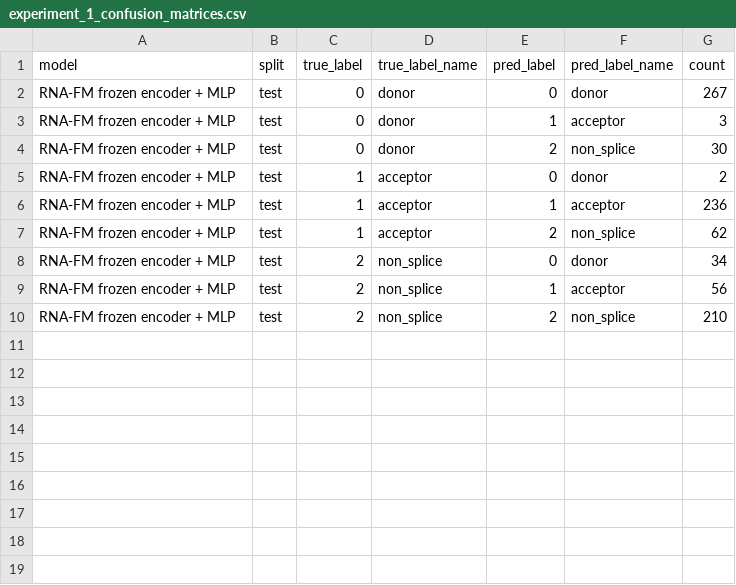
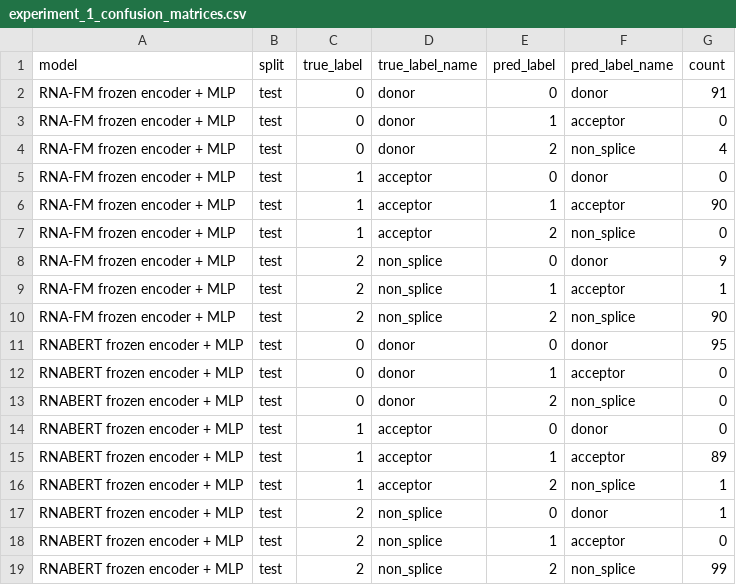
Before and after one commit to wangcs1/cal_bio, a CSV file: results/experiment_1/tables/real_foundation/experiment_1_confusion_matrices.csv, drawn as a sheet.

Commit message:
Complete experiment 1 TODO items

```diff
--- a/results/experiment_1/tables/real_foundation/experiment_1_confusion_matrices.csv
+++ b/results/experiment_1/tables/real_foundation/experiment_1_confusion_matrices.csv
@@ -1,10 +1,19 @@
 model,split,true_label,true_label_name,pred_label,pred_label_name,count
-RNA-FM frozen encoder + MLP,test,0,donor,0,donor,267
-RNA-FM frozen encoder + MLP,test,0,donor,1,acceptor,3
-RNA-FM frozen encoder + MLP,test,0,donor,2,non_splice,30
-RNA-FM frozen encoder + MLP,test,1,acceptor,0,donor,2
-RNA-FM frozen encoder + MLP,test,1,acceptor,1,acceptor,236
-RNA-FM frozen encoder + MLP,test,1,acceptor,2,non_splice,62
-RNA-FM frozen encoder + MLP,test,2,non_splice,0,donor,34
-RNA-FM frozen encoder + MLP,test,2,non_splice,1,acceptor,56
-RNA-FM frozen encoder + MLP,test,2,non_splice,2,non_splice,210
+RNA-FM frozen encoder + MLP,test,0,donor,0,donor,91
+RNA-FM frozen encoder + MLP,test,0,donor,1,acceptor,0
+RNA-FM frozen encoder + MLP,test,0,donor,2,non_splice,4
+RNA-FM frozen encoder + MLP,test,1,acceptor,0,donor,0
+RNA-FM frozen encoder + MLP,test,1,acceptor,1,acceptor,90
+RNA-FM frozen encoder + MLP,test,1,acceptor,2,non_splice,0
+RNA-FM frozen encoder + MLP,test,2,non_splice,0,donor,9
+RNA-FM frozen encoder + MLP,test,2,non_splice,1,acceptor,1
+RNA-FM frozen encoder + MLP,test,2,non_splice,2,non_splice,90
+RNABERT frozen encoder + MLP,test,0,donor,0,donor,95
+RNABERT frozen encoder + MLP,test,0,donor,1,acceptor,0
+RNABERT frozen encoder + MLP,test,0,donor,2,non_splice,0
+RNABERT frozen encoder + MLP,test,1,acceptor,0,donor,0
+RNABERT frozen encoder + MLP,test,1,acceptor,1,acceptor,89
+RNABERT frozen encoder + MLP,test,1,acceptor,2,non_splice,1
+RNABERT frozen encoder + MLP,test,2,non_splice,0,donor,1
+RNABERT frozen encoder + MLP,test,2,non_splice,1,acceptor,0
+RNABERT frozen encoder + MLP,test,2,non_splice,2,non_splice,99
```
Also changed, not shown: results/experiment_1/tables/experiment_1_metrics.csv, results/experiment_1/tables/experiment_1_train_valid_metrics.csv, 41 other files.
